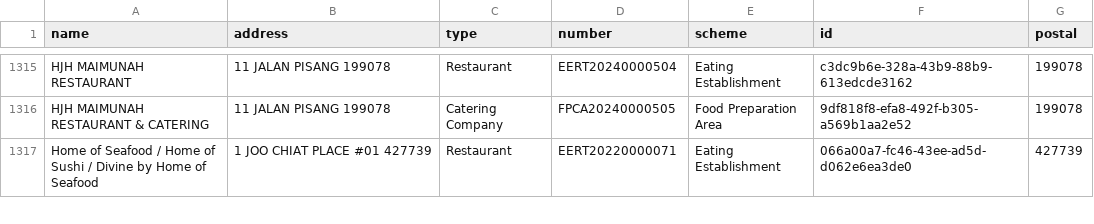
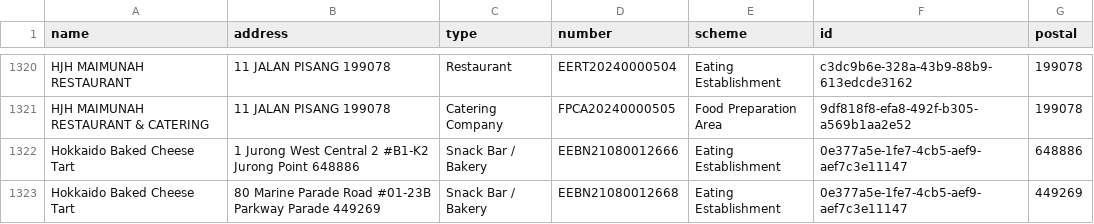
Before and after one commit to zootato/singapore-halal-establishments, a CSV file: halal_establishments.csv, drawn as a sheet; only a part is shown, gaps mark what is left out; the shorter side is filled out with more unchanged rows; the diff covers the shown part only; the diff names each change by its address in the sheet, - before the commit and + after, or states it on an @@ line.

```diff
--- a/halal_establishments.csv
+++ b/halal_establishments.csv
+row 1322: Hokkaido Baked Cheese Tart | 1 Jurong West Central 2 #B1-K2 Jurong Point 648886 | Snack Bar / Bakery | EEBN21080012666 | Eating Establishment | 0e377a5e-1fe7-4cb5-aef9-aef7c3e11147 | 648886
+row 1323: Hokkaido Baked Cheese Tart | 80 Marine Parade Road #01-23B Parkway Parade 449269 | Snack Bar / Bakery | EEBN21080012668 | Eating Establishment | 0e377a5e-1fe7-4cb5-aef9-aef7c3e11147 | 449269
```
Also changed, not shown: 17 added rows, 7 removed rows and 6 moved rows elsewhere in this file, 3 other files.
